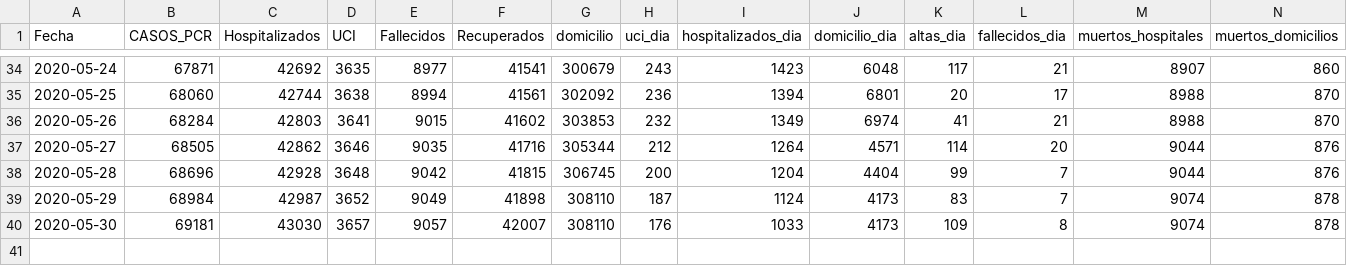
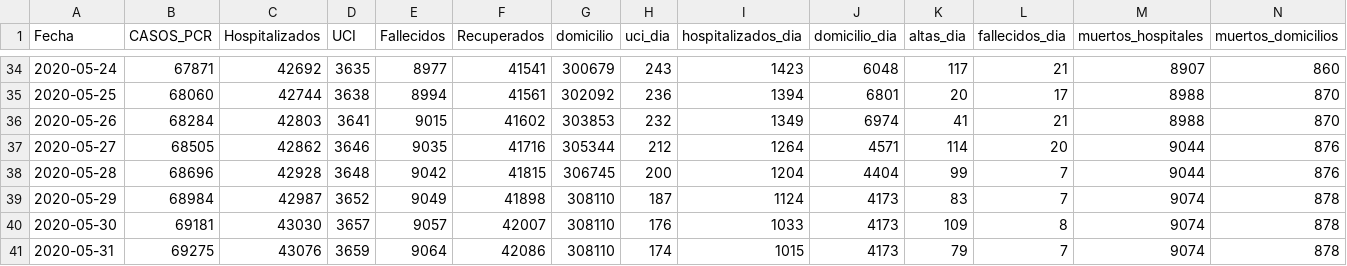
Before and after one commit to alfonsotwr/snippets, a CSV file: covidia-cam/madrid-series.csv, drawn as a sheet; only a part is shown, gaps mark what is left out; rows hold the shown columns only; the diff names each change by its address in the sheet, - before the commit and + after, or states it on an @@ line.

```diff
--- a/covidia-cam/madrid-series.csv
+++ b/covidia-cam/madrid-series.csv
+row 41: 2020-05-31 | 69275 | 43076 | 3659 | 9064 | 42086 | 308110 | 174 | 1015 | 4173 | 79 | 7 | 9074 | 878
```
Also changed, not shown: 3 other files.
